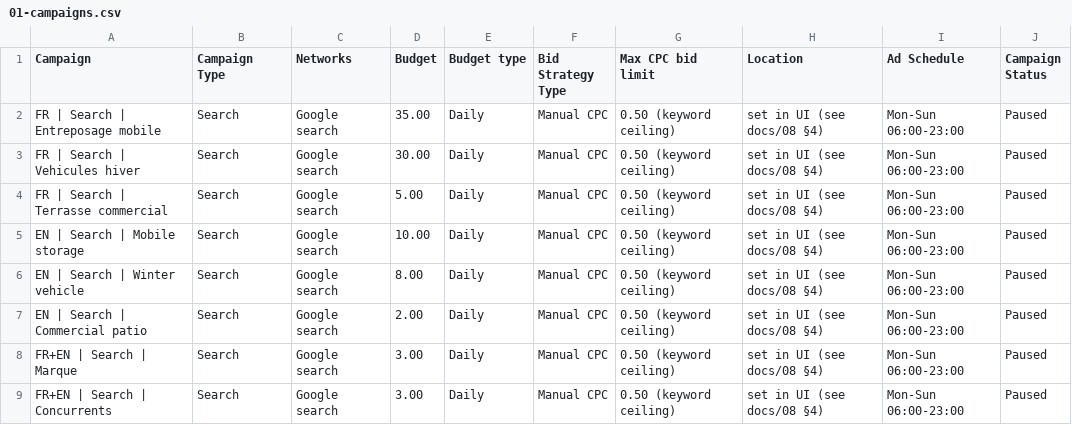
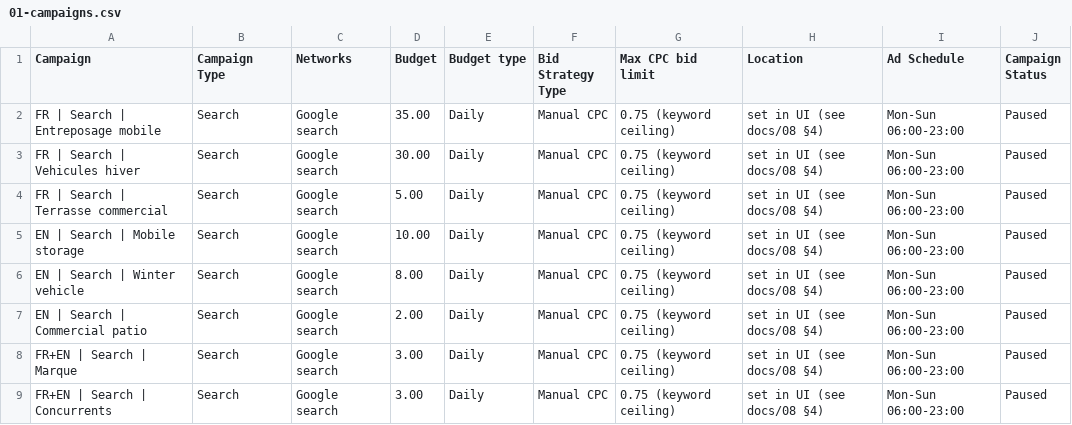
Before and after one commit to jpdemuszka-art/MobilCube, a CSV file: ads/google-ads-editor/01-campaigns.csv, drawn as a sheet.

```diff
--- a/ads/google-ads-editor/01-campaigns.csv
+++ b/ads/google-ads-editor/01-campaigns.csv
@@ -1,9 +1,9 @@
 Campaign,Campaign Type,Networks,Budget,Budget type,Bid Strategy Type,Max CPC bid limit,Location,Ad Schedule,Campaign Status
-FR | Search | Entreposage mobile,Search,Google search,35.00,Daily,Manual CPC,0.50 (keyword ceiling),set in UI (see docs/08 §4),Mon-Sun 06:00-23:00,Paused
-FR | Search | Vehicules hiver,Search,Google search,30.00,Daily,Manual CPC,0.50 (keyword ceiling),set in UI (see docs/08 §4),Mon-Sun 06:00-23:00,Paused
-FR | Search | Terrasse commercial,Search,Google search,5.00,Daily,Manual CPC,0.50 (keyword ceiling),set in UI (see docs/08 §4),Mon-Sun 06:00-23:00,Paused
-EN | Search | Mobile storage,Search,Google search,10.00,Daily,Manual CPC,0.50 (keyword ceiling),set in UI (see docs/08 §4),Mon-Sun 06:00-23:00,Paused
-EN | Search | Winter vehicle,Search,Google search,8.00,Daily,Manual CPC,0.50 (keyword ceiling),set in UI (see docs/08 §4),Mon-Sun 06:00-23:00,Paused
-EN | Search | Commercial patio,Search,Google search,2.00,Daily,Manual CPC,0.50 (keyword ceiling),set in UI (see docs/08 §4),Mon-Sun 06:00-23:00,Paused
-FR+EN | Search | Marque,Search,Google search,3.00,Daily,Manual CPC,0.50 (keyword ceiling),set in UI (see docs/08 §4),Mon-Sun 06:00-23:00,Paused
-FR+EN | Search | Concurrents,Search,Google search,3.00,Daily,Manual CPC,0.50 (keyword ceiling),set in UI (see docs/08 §4),Mon-Sun 06:00-23:00,Paused
+FR | Search | Entreposage mobile,Search,Google search,35.00,Daily,Manual CPC,0.75 (keyword ceiling),set in UI (see docs/08 §4),Mon-Sun 06:00-23:00,Paused
+FR | Search | Vehicules hiver,Search,Google search,30.00,Daily,Manual CPC,0.75 (keyword ceiling),set in UI (see docs/08 §4),Mon-Sun 06:00-23:00,Paused
+FR | Search | Terrasse commercial,Search,Google search,5.00,Daily,Manual CPC,0.75 (keyword ceiling),set in UI (see docs/08 §4),Mon-Sun 06:00-23:00,Paused
+EN | Search | Mobile storage,Search,Google search,10.00,Daily,Manual CPC,0.75 (keyword ceiling),set in UI (see docs/08 §4),Mon-Sun 06:00-23:00,Paused
+EN | Search | Winter vehicle,Search,Google search,8.00,Daily,Manual CPC,0.75 (keyword ceiling),set in UI (see docs/08 §4),Mon-Sun 06:00-23:00,Paused
+EN | Search | Commercial patio,Search,Google search,2.00,Daily,Manual CPC,0.75 (keyword ceiling),set in UI (see docs/08 §4),Mon-Sun 06:00-23:00,Paused
+FR+EN | Search | Marque,Search,Google search,3.00,Daily,Manual CPC,0.75 (keyword ceiling),set in UI (see docs/08 §4),Mon-Sun 06:00-23:00,Paused
+FR+EN | Search | Concurrents,Search,Google search,3.00,Daily,Manual CPC,0.75 (keyword ceiling),set in UI (see docs/08 §4),Mon-Sun 06:00-23:00,Paused
```
Also changed, not shown: ads/google-ads-editor/02-ad-groups.csv, ads/google-ads-editor/03-keywords.csv, 14 other files.
